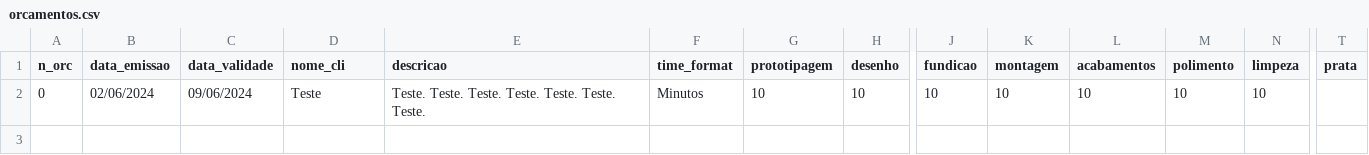
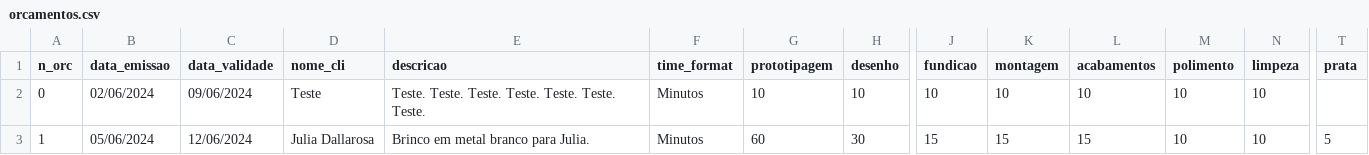
Before and after one commit to gustavo-losch/Script-CIAF, a CSV file: orcamentos.csv, drawn as a sheet; only a part is shown, gaps mark what is left out; rows hold the shown columns only; the diff names each change by its address in the sheet, - before the commit and + after, or states it on an @@ line.

```diff
--- a/orcamentos.csv
+++ b/orcamentos.csv
+row 3: 1 | 05/06/2024 | 12/06/2024 | Julia Dallarosa | Brinco em metal branco para Julia. | Minutos | 60 | 30 | 15 | 15 | 15 | 10 | 10 | 5
```
Also changed, not shown: 13 other files.
